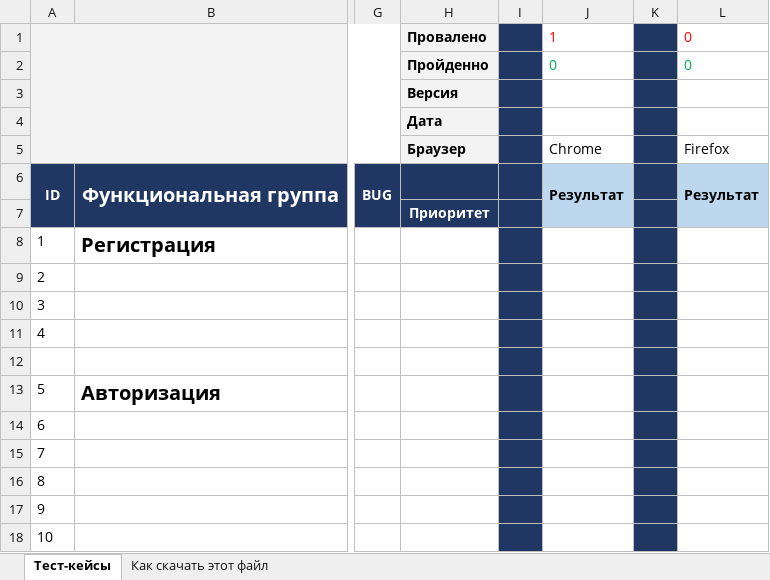
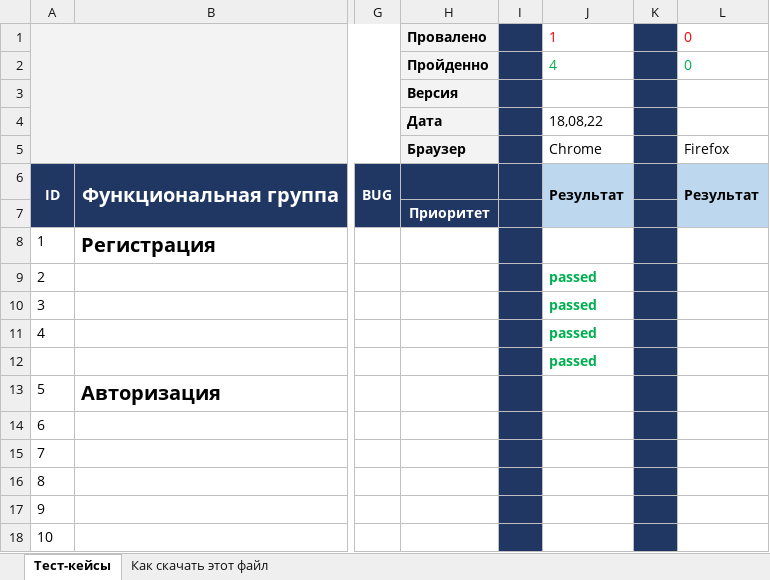
Before and after one commit to ElenaVladimirovna8899/----------------------, an Excel workbook: test2.itcobra.ru Таблица с тест-кейсами.xlsx, sheet Тест-кейсы, drawn as a sheet; only a part is shown, gaps mark what is left out; values as stored, in another font and other column widths than the file's, no borders; charts and pictures not drawn; the diff names each change by its address in the sheet, - before the commit and + after, or states it on an @@ line.

Commit message:
Тестирование 18,08,22
Пройдены тесты с 1 по 4 включительно

```diff
--- a/test2.itcobra.ru Таблица с тест-кейсами.xlsx (sheet Тест-кейсы)
+++ b/test2.itcobra.ru Таблица с тест-кейсами.xlsx (sheet Тест-кейсы)
-J2: 0
+J2: 4
-J4: (empty)
+J4: 18,08,22
-J9:J12: (empty)
+J9:J12: passed
```
Also changed, not shown: charts or pictures.
